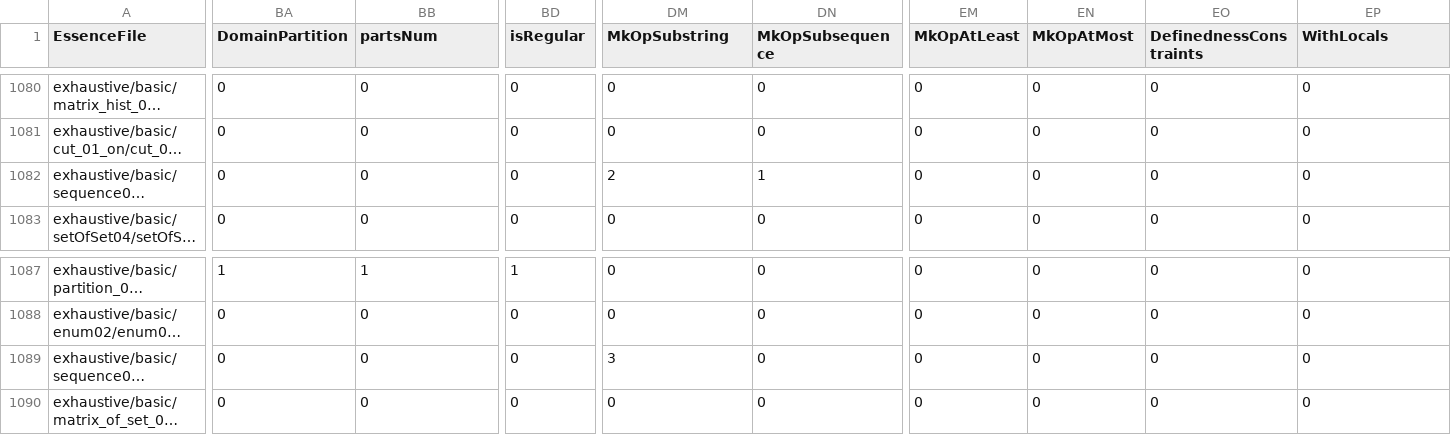
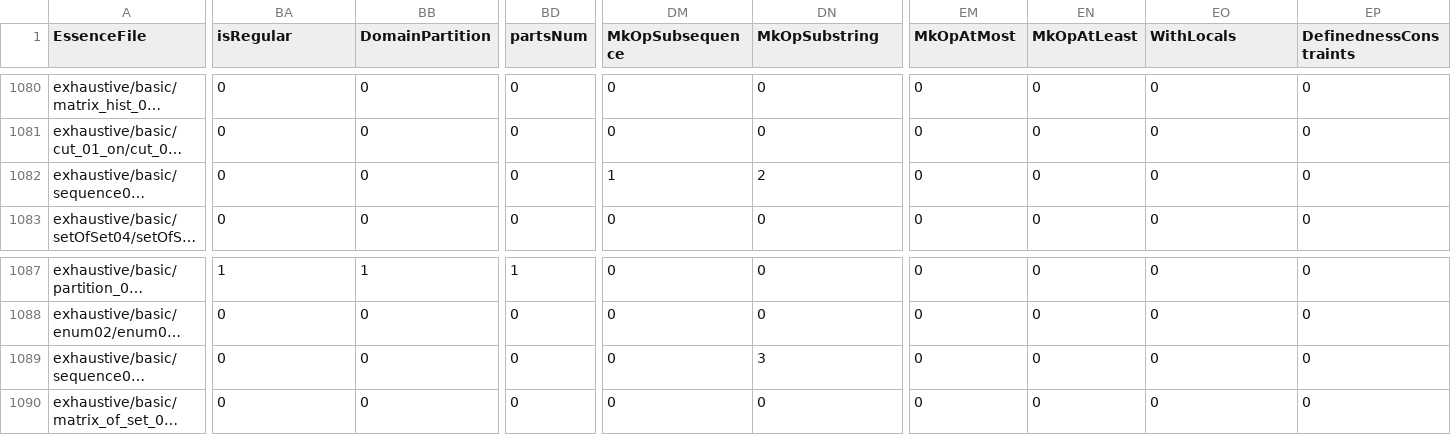
Before and after one commit to EdwardTheLegend/conjure-oxide, a CSV file: tools/essence-feature-usage-stats/data.csv, drawn as a sheet; only a part is shown, gaps mark what is left out; long unchanged cells end in …; the diff covers the shown part only; the diff names each change by its address in the sheet, - before the commit and + after, or states it on an @@ line.

```diff
--- a/tools/essence-feature-usage-stats/data.csv
+++ b/tools/essence-feature-usage-stats/data.csv
-BA1: DomainPartition
+BA1: isRegular
-BB1: partsNum
+BB1: DomainPartition
-BD1: isRegular
+BD1: partsNum
-DM1: MkOpSubstring
+DM1: MkOpSubsequence
-DN1: MkOpSubsequence
+DN1: MkOpSubstring
-EM1: MkOpAtLeast
+EM1: MkOpAtMost
-EN1: MkOpAtMost
+EN1: MkOpAtLeast
-EO1: DefinednessConstraints
+EO1: WithLocals
-EP1: WithLocals
+EP1: DefinednessConstraints
-DM1082 (MkOpSubsequence): 2
+DM1082 (MkOpSubsequence): 1
-DN1082 (MkOpSubstring): 1
+DN1082 (MkOpSubstring): 2
-DM1089 (MkOpSubsequence): 3
+DM1089 (MkOpSubsequence): 0
-DN1089 (MkOpSubstring): 0
+DN1089 (MkOpSubstring): 3
```
Also changed, not shown: 16 edited cells elsewhere in this file, 1 other file.
